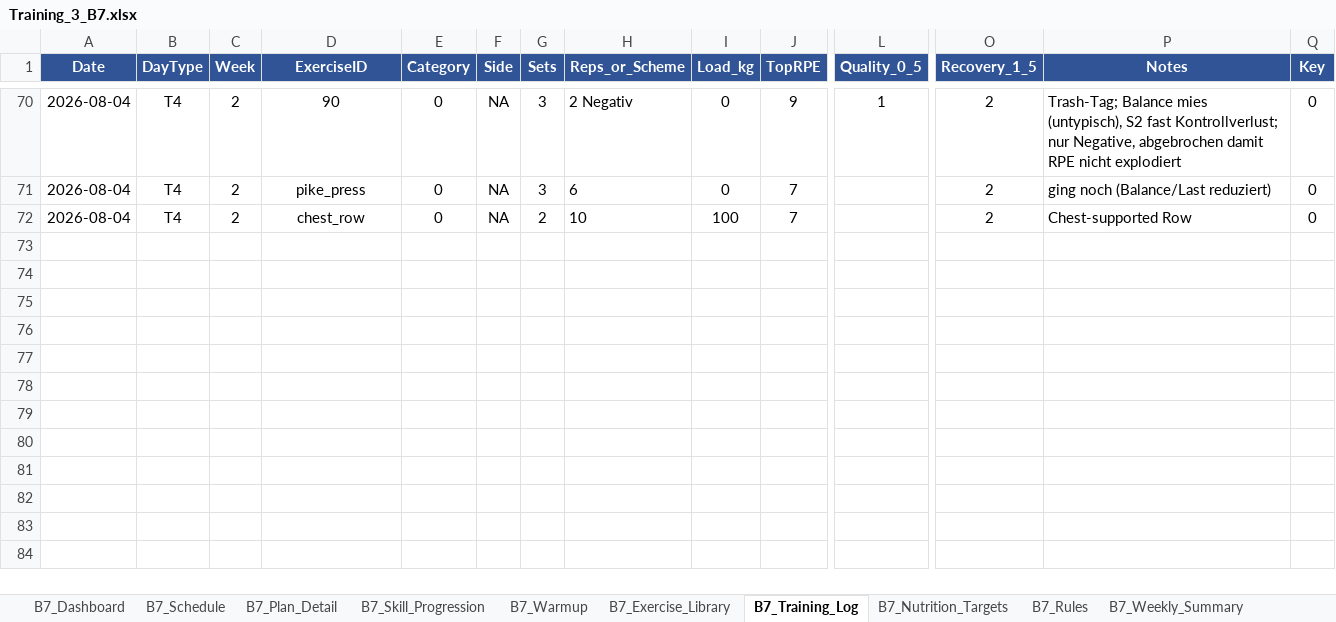
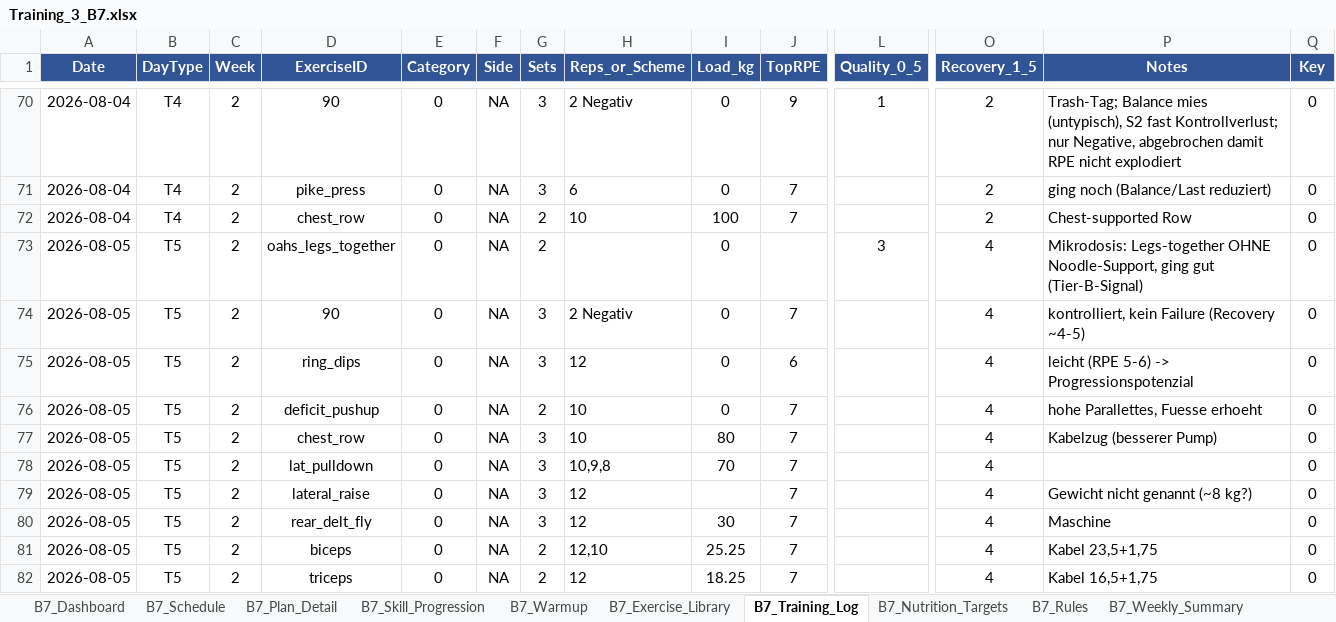
Before and after one commit to danielbellwinkel-source/My-Test-repository, an Excel workbook: Training_3_B7.xlsx, sheet B7_Training_Log, drawn as a sheet; only a part is shown, gaps mark what is left out; values as stored, in another font and other column widths than the file's, no borders; conditional formats not drawn; rows hold the shown columns only; the diff names each change by its address in the sheet, - before the commit and + after, or states it on an @@ line.

```diff
--- a/Training_3_B7.xlsx (sheet B7_Training_Log)
+++ b/Training_3_B7.xlsx (sheet B7_Training_Log)
+row 73: 2026-08-05 | T5 | 2 | oahs_legs_together | 0 | NA | 2 |  | 0 |  | 3 | 4 | Mikrodosis: Legs-together OHNE Noodle-Support, ging gut (Tier-B-Signal) | 0
+row 74: 2026-08-05 | T5 | 2 | 90 | 0 | NA | 3 | 2 Negativ | 0 | 7 |  | 4 | kontrolliert, kein Failure (Recovery ~4-5) | 0
+row 75: 2026-08-05 | T5 | 2 | ring_dips | 0 | NA | 3 | 12 | 0 | 6 |  | 4 | leicht (RPE 5-6) -> Progressionspotenzial | 0
+row 76: 2026-08-05 | T5 | 2 | deficit_pushup | 0 | NA | 2 | 10 | 0 | 7 |  | 4 | hohe Parallettes, Fuesse erhoeht | 0
+row 77: 2026-08-05 | T5 | 2 | chest_row | 0 | NA | 3 | 10 | 80 | 7 |  | 4 | Kabelzug (besserer Pump) | 0
+row 78: 2026-08-05 | T5 | 2 | lat_pulldown | 0 | NA | 3 | 10,9,8 | 70 | 7 |  | 4 |  | 0
+row 79: 2026-08-05 | T5 | 2 | lateral_raise | 0 | NA | 3 | 12 |  | 7 |  | 4 | Gewicht nicht genannt (~8 kg?) | 0
+row 80: 2026-08-05 | T5 | 2 | rear_delt_fly | 0 | NA | 3 | 12 | 30 | 7 |  | 4 | Maschine | 0
+row 81: 2026-08-05 | T5 | 2 | biceps | 0 | NA | 2 | 12,10 | 25.25 | 7 |  | 4 | Kabel 23,5+1,75 | 0
+row 82: 2026-08-05 | T5 | 2 | triceps | 0 | NA | 2 | 12 | 18.25 | 7 |  | 4 | Kabel 16,5+1,75 | 0
```
Also changed, not shown: 1 other file.
